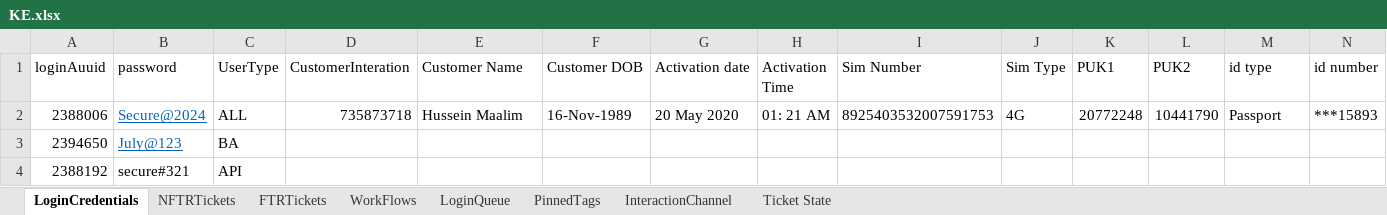
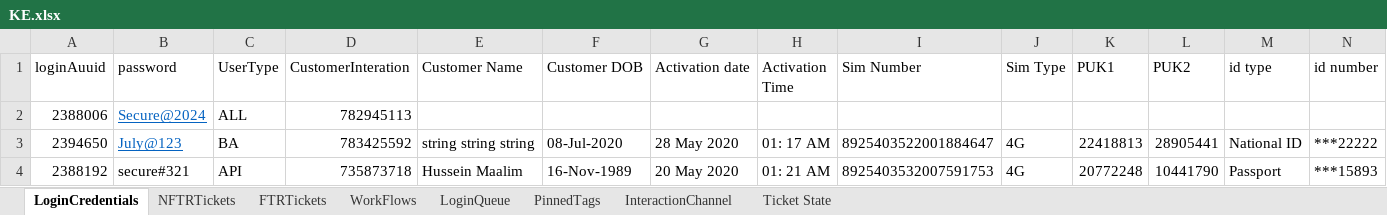
Before and after one commit to michaeadi/cs-portal-automation_selenium, an Excel workbook: Excels/KE.xlsx, sheet LoginCredentials, drawn as a sheet; values as stored, in another font and other column widths than the file's, no borders; the diff names each change by its address in the sheet, - before the commit and + after, or states it on an @@ line.

```diff
--- a/Excels/KE.xlsx (sheet LoginCredentials)
+++ b/Excels/KE.xlsx (sheet LoginCredentials)
-D2 (CustomerInteration): 735873718
+D2 (CustomerInteration): 782945113
-E2 (Customer Name): Hussein Maalim
+E2 (Customer Name): (empty)
-F2 (Customer DOB): 16-Nov-1989
+F2 (Customer DOB): (empty)
-G2 (Activation date): 20 May 2020
+G2 (Activation date): (empty)
-H2 (Activation Time): 01: 21 AM
+H2 (Activation Time): (empty)
-I2 (Sim Number): 8925403532007591753
+I2 (Sim Number): (empty)
-J2 (Sim Type): 4G
+J2 (Sim Type): (empty)
-K2 (PUK1): 20772248
+K2 (PUK1): (empty)
-L2 (PUK2): 10441790
+L2 (PUK2): (empty)
-M2 (id type): Passport
+M2 (id type): (empty)
-N2 (id number): ***15893
+N2 (id number): (empty)
-D3 (CustomerInteration): (empty)
+D3 (CustomerInteration): 783425592
-E3 (Customer Name): (empty)
+E3 (Customer Name): string string string
-F3 (Customer DOB): (empty)
+F3 (Customer DOB): 08-Jul-2020
-G3 (Activation date): (empty)
+G3 (Activation date): 28 May 2020
-H3 (Activation Time): (empty)
+H3 (Activation Time): 01: 17 AM
-I3 (Sim Number): (empty)
+I3 (Sim Number): 8925403522001884647
-J3:J4 (Sim Type): (empty)
+J3:J4 (Sim Type): 4G
-K3 (PUK1): (empty)
+K3 (PUK1): 22418813
-L3 (PUK2): (empty)
+L3 (PUK2): 28905441
-M3 (id type): (empty)
+M3 (id type): National ID
-N3 (id number): (empty)
+N3 (id number): ***22222
-D4 (CustomerInteration): (empty)
+D4 (CustomerInteration): 735873718
-E4 (Customer Name): (empty)
+E4 (Customer Name): Hussein Maalim
-F4 (Customer DOB): (empty)
+F4 (Customer DOB): 16-Nov-1989
-G4 (Activation date): (empty)
+G4 (Activation date): 20 May 2020
-H4 (Activation Time): (empty)
+H4 (Activation Time): 01: 21 AM
-I4 (Sim Number): (empty)
+I4 (Sim Number): 8925403532007591753
-K4 (PUK1): (empty)
+K4 (PUK1): 20772248
-L4 (PUK2): (empty)
+L4 (PUK2): 10441790
-M4 (id type): (empty)
+M4 (id type): Passport
-N4 (id number): (empty)
+N4 (id number): ***15893
```
Also changed, not shown: 24 other files.
